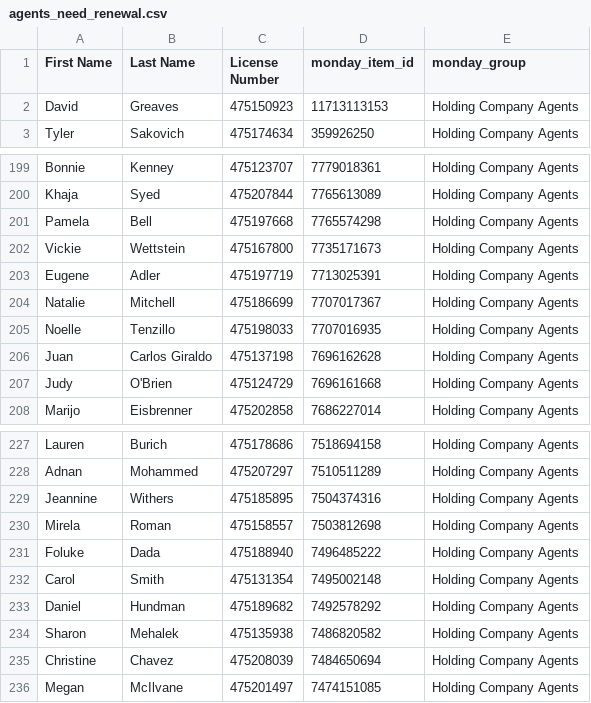
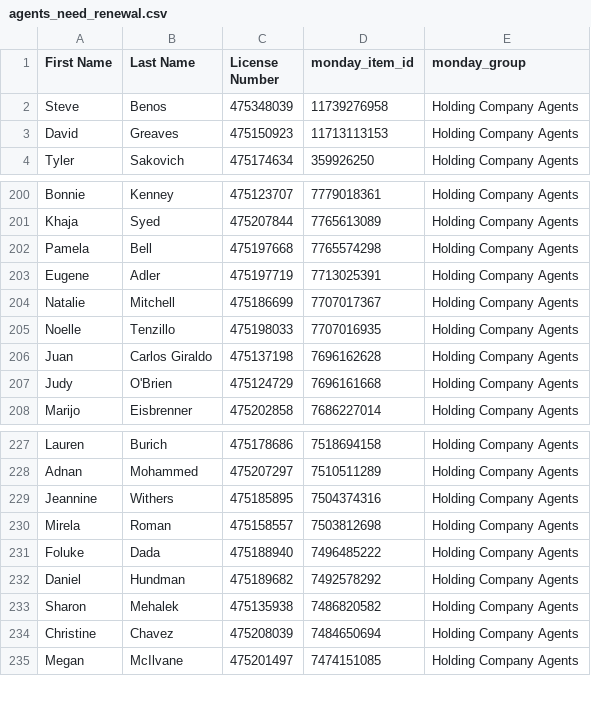
Before and after one commit to delfinparis/hc-agent-renewal-project, a CSV file: agents_need_renewal.csv, drawn as a sheet; only a part is shown, gaps mark what is left out.

```diff
--- a/agents_need_renewal.csv
+++ b/agents_need_renewal.csv
@@ -1,2 +1,3 @@
 First Name,Last Name,License Number,monday_item_id,monday_group
+Steve,Benos,475348039,11739276958,Holding Company Agents
 David,Greaves,475150923,11713113153,Holding Company Agents
@@ -201,3 +202,2 @@ Khaja,Syed,475207844,7765613089,Holding Company Agents
 Pamela,Bell,475197668,7765574298,Holding Company Agents
-Vickie,Wettstein,475167800,7735171673,Holding Company Agents
 Eugene,Adler,475197719,7713025391,Holding Company Agents
@@ -231,3 +231,2 @@ Mirela,Roman,475158557,7503812698,Holding Company Agents
 Foluke,Dada,475188940,7496485222,Holding Company Agents
-Carol,Smith,475131354,7495002148,Holding Company Agents
 Daniel,Hundman,475189682,7492578292,Holding Company Agents
```
Also changed, not shown: 1 other file.
